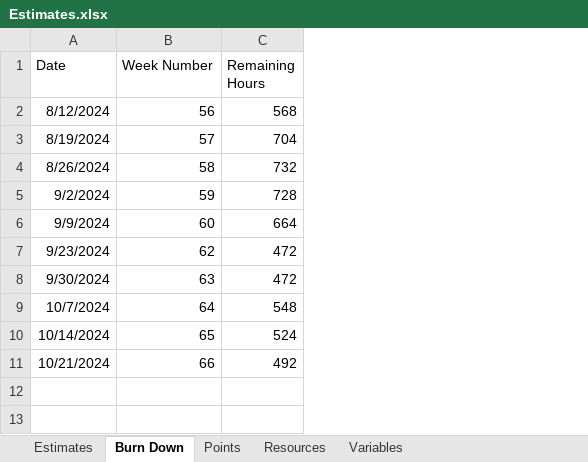
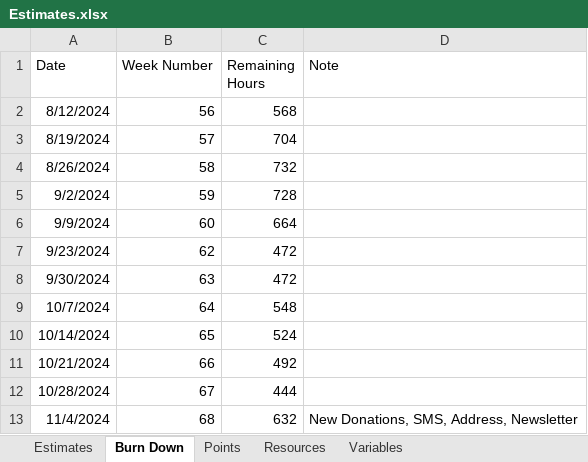
Before and after one commit to GregFinzer/BedBrigadeNational, an Excel workbook: Documentation/Design/Estimates.xlsx, sheet Burn Down, drawn as a sheet; values as stored, in another font and other column widths than the file's, no borders; charts and pictures not drawn; the diff names each change by its address in the sheet, - before the commit and + after, or states it on an @@ line.

```diff
--- a/Documentation/Design/Estimates.xlsx (sheet Burn Down)
+++ b/Documentation/Design/Estimates.xlsx (sheet Burn Down)
+column D (Note), empty
+row 12: 10/28/2024 | 67 | 444
+row 13: 11/4/2024 | 68 | 632 | New Donations, SMS, Address, Newsletter
```
Also changed, not shown: sheet Estimates, formulas that keep their value, charts or pictures, 1 other file.
